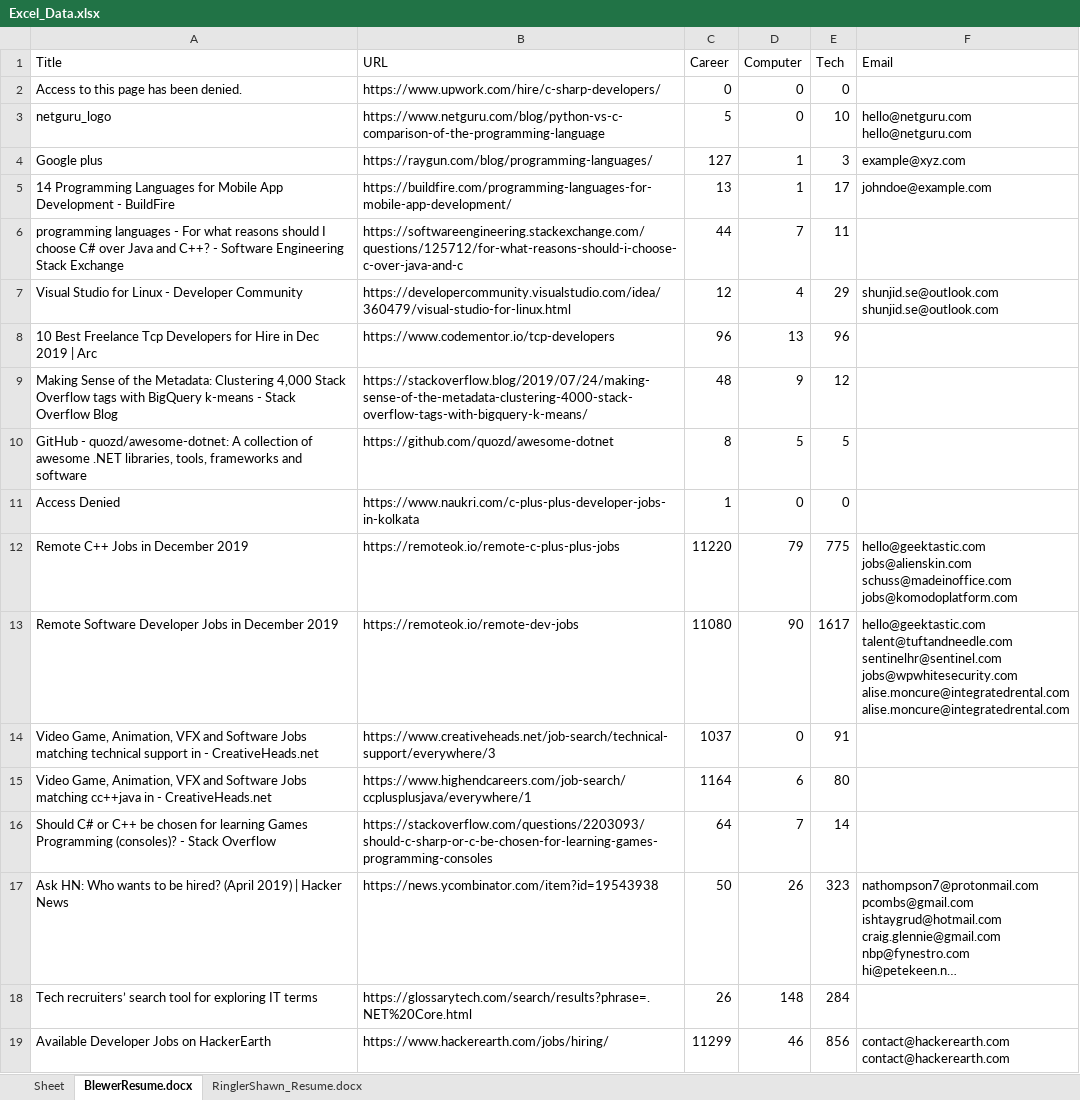
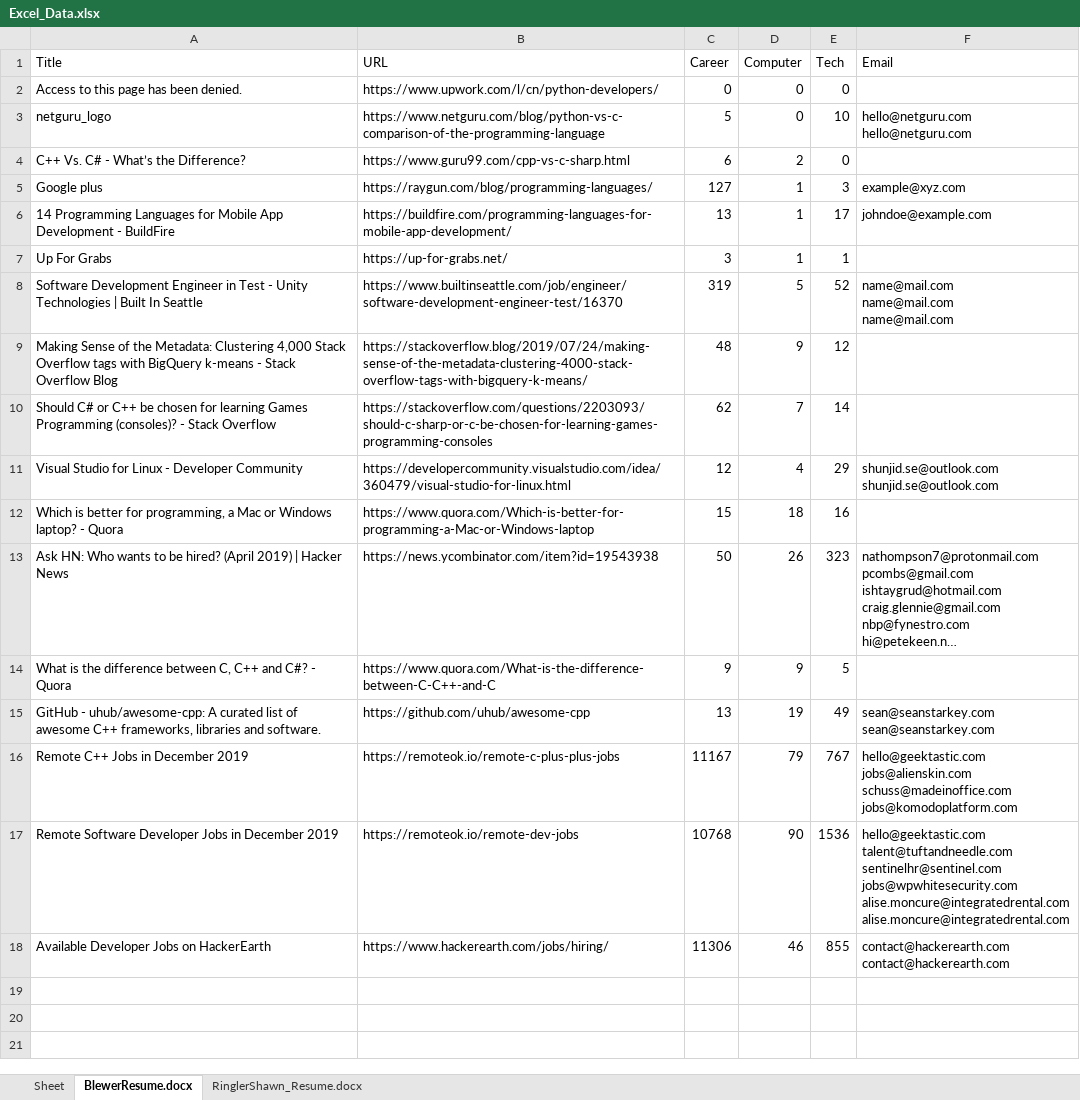
Before and after one commit to ablewer/WebScraper, an Excel workbook: Excel_Data.xlsx, sheet BlewerResume.docx, drawn as a sheet; long unchanged cells end in …; values as stored, in another font and other column widths than the file's, no borders; removed rows and columns are numbered as before the commit, all else as after; ↵ is a line break in a cell; the diff names each change by its address in the sheet, - before the commit and + after, or states it on an @@ line.

Commit message:
update
working to read in the information needed for email

```diff
--- a/Excel_Data.xlsx (sheet BlewerResume.docx)
+++ b/Excel_Data.xlsx (sheet BlewerResume.docx)
-B2 (URL): https://www.upwork.com/hire/c-sharp-developers/
+B2 (URL): https://www.upwork.com/l/cn/python-developers/
+row 4: C++ Vs. C# - What’s the Difference? | https://www.guru99.com/cpp-vs-c-sharp.html | 6 | 2 | 0
-row 6: programming languages - For what reasons should I choose C# over Java and C++? - Software Engineering Stack Exchange | https://softwareengineering.stackexchange.com/questions/125712/for-what-reasons-should-i-choose-c-over-java-and-c | 44 | 7 | 11
+row 7: Up For Grabs | https://up-for-grabs.net/ | 3 | 1 | 1
+row 8: Software Development Engineer in Test - Unity Technologies | Built In Seattle | https://www.builtinseattle.com/job/engineer/software-development-engineer-test/16370 | 319 | 5 | 52 | name@mail.com ↵ name@mail.com ↵ name@mail.com
+row 10: Should C# or C++ be chosen for learning Games Programming (consoles)? - Stack Overflow | https://stackoverflow.com/questions/2203093/should-c-sharp-or-c-be-chosen-for-learning-games-programming-consoles | 62 | 7 | 14
-row 8: 10 Best Freelance Tcp Developers for Hire in Dec 2019 | Arc | https://www.codementor.io/tcp-developers | 96 | 13 | 96
-row 10: GitHub - quozd/awesome-dotnet: A collection of awesome .NET libraries, tools, frameworks and software | https://github.com/quozd/awesome-dotnet | 8 | 5 | 5
-row 11: Access Denied | https://www.naukri.com/c-plus-plus-developer-jobs-in-kolkata | 1 | 0 | 0
-row 12: Remote C++ Jobs in December 2019 | https://remoteok.io/remote-c-plus-plus-jobs | 11220 | 79 | 775 | hello@geektastic.com ↵ jobs@alienskin.com ↵ schuss@madeinoffice.com ↵ jobs@komodoplatform.com
-row 13: Remote Software Developer Jobs in December 2019 | https://remoteok.io/remote-dev-jobs | 11080 | 90 | 1617 | hello@geektastic.com ↵ talent@tuftandneedle.com ↵ sentinelhr@sentinel.com ↵ jobs@wpwhitesecurity.com ↵ alise.moncure@integratedrental.com ↵ alise.moncure@integratedrental.com
-row 14: Video Game, Animation, VFX and Software Jobs matching technical support in - CreativeHeads.net | https://www.creativeheads.net/job-search/technical-support/everywhere/3 | 1037 | 0 | 91
-row 15: Video Game, Animation, VFX and Software Jobs matching cc++java in - CreativeHeads.net | https://www.highendcareers.com/job-search/ccplusplusjava/everywhere/1 | 1164 | 6 | 80
-row 16: Should C# or C++ be chosen for learning Games Programming (consoles)? - Stack Overflow | https://stackoverflow.com/questions/2203093/should-c-sharp-or-c-be-chosen-for-learning-games-programming-consoles | 64 | 7 | 14
+row 12: Which is better for programming, a Mac or Windows laptop? - Quora | https://www.quora.com/Which-is-better-for-programming-a-Mac-or-Windows-laptop | 15 | 18 | 16
-row 18: Tech recruiters’ search tool for exploring IT terms | https://glossarytech.com/search/results?phrase=.NET%20Core.html | 26 | 148 | 284
+row 14: What is the difference between C, C++ and C#? - Quora | https://www.quora.com/What-is-the-difference-between-C-C++-and-C | 9 | 9 | 5
+row 15: GitHub - uhub/awesome-cpp: A curated list of awesome C++ frameworks, libraries and software. | https://github.com/uhub/awesome-cpp | 13 | 19 | 49 | sean@seanstarkey.com ↵ sean@seanstarkey.com
+row 16: Remote C++ Jobs in December 2019 | https://remoteok.io/remote-c-plus-plus-jobs | 11167 | 79 | 767 | hello@geektastic.com ↵ jobs@alienskin.com ↵ schuss@madeinoffice.com ↵ jobs@komodoplatform.com
+row 17: Remote Software Developer Jobs in December 2019 | https://remoteok.io/remote-dev-jobs | 10768 | 90 | 1536 | hello@geektastic.com ↵ talent@tuftandneedle.com ↵ sentinelhr@sentinel.com ↵ jobs@wpwhitesecurity.com ↵ alise.moncure@integratedrental.com ↵ alise.moncure@integratedrental.com
-C18 (Career): 11299
+C18 (Career): 11306
-E18 (Tech): 856
+E18 (Tech): 855
```
Also changed, not shown: sheet RinglerShawn_Resume.docx, 3 other files.
